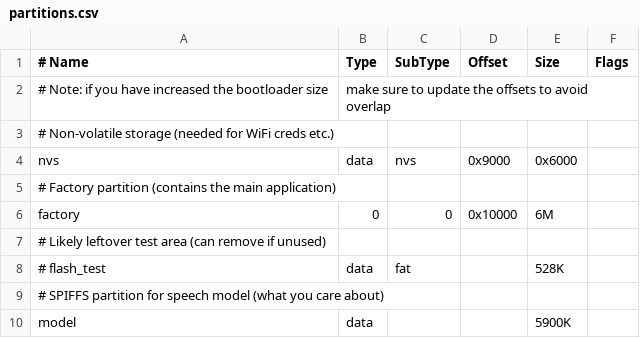
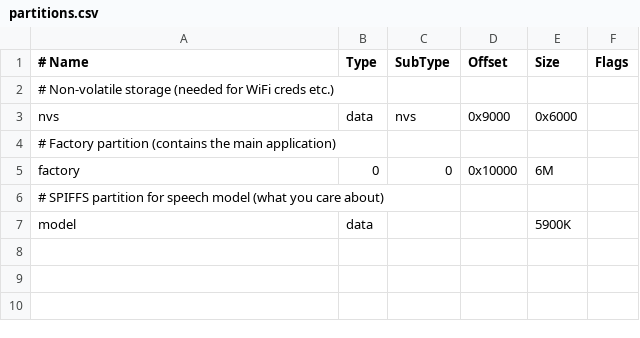
Before and after one commit to p4ku/ESP32-S3-Touch-LCD-1.85C-AI, a CSV file: partitions.csv, drawn as a sheet; the diff names each change by its address in the sheet, - before the commit and + after, or states it on an @@ line.

```diff
--- a/partitions.csv
+++ b/partitions.csv
-row 2: # Note: if you have increased the bootloader size | make sure to update the offsets to avoid overlap
-row 7: # Likely leftover test area (can remove if unused)
-row 8: # flash_test | data | fat |  | 528K
```
Also changed, not shown: 35 other files.
